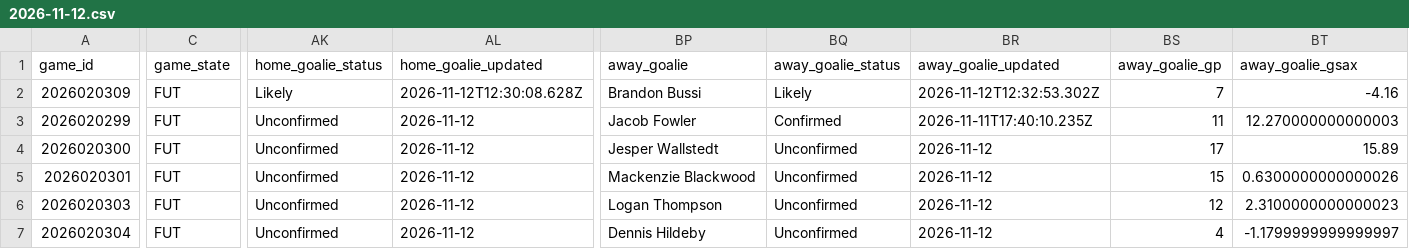
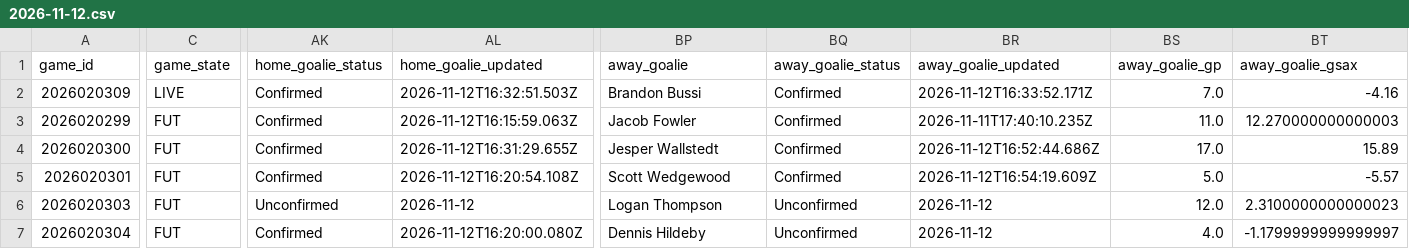
Before and after one commit to qtc8m722n9-dot/nhl-bettings-pipeline, a CSV file: data/slates/2026-11-12.csv, drawn as a sheet; only a part is shown, gaps mark what is left out; the diff covers the shown part only; the diff names each change by its address in the sheet, - before the commit and + after, or states it on an @@ line.

```diff
--- a/data/slates/2026-11-12.csv
+++ b/data/slates/2026-11-12.csv
-C2 (game_state): FUT
+C2 (game_state): LIVE
-AK2 (home_goalie_status): Likely
+AK2 (home_goalie_status): Confirmed
-AL2 (home_goalie_updated): 2026-11-12T12:30:08.628Z
+AL2 (home_goalie_updated): 2026-11-12T16:32:51.503Z
-BQ2 (away_goalie_status): Likely
+BQ2 (away_goalie_status): Confirmed
-BR2 (away_goalie_updated): 2026-11-12T12:32:53.302Z
+BR2 (away_goalie_updated): 2026-11-12T16:33:52.171Z
-BS2 (away_goalie_gp): 7
+BS2 (away_goalie_gp): 7.0
-AK3:AK5 (home_goalie_status): Unconfirmed
+AK3:AK5 (home_goalie_status): Confirmed
-AL3 (home_goalie_updated): 2026-11-12
+AL3 (home_goalie_updated): 2026-11-12T16:15:59.063Z
-BS3 (away_goalie_gp): 11
+BS3 (away_goalie_gp): 11.0
-AL4 (home_goalie_updated): 2026-11-12
+AL4 (home_goalie_updated): 2026-11-12T16:31:29.655Z
-BQ4:BQ5 (away_goalie_status): Unconfirmed
+BQ4:BQ5 (away_goalie_status): Confirmed
-BR4 (away_goalie_updated): 2026-11-12
+BR4 (away_goalie_updated): 2026-11-12T16:52:44.686Z
-BS4 (away_goalie_gp): 17
+BS4 (away_goalie_gp): 17.0
-AL5 (home_goalie_updated): 2026-11-12
+AL5 (home_goalie_updated): 2026-11-12T16:20:54.108Z
-BP5 (away_goalie): Mackenzie Blackwood
+BP5 (away_goalie): Scott Wedgewood
-BR5 (away_goalie_updated): 2026-11-12
+BR5 (away_goalie_updated): 2026-11-12T16:54:19.609Z
-BS5 (away_goalie_gp): 15
+BS5 (away_goalie_gp): 5.0
-BT5 (away_goalie_gsax): 0.6300000000000026
+BT5 (away_goalie_gsax): -5.57
-BS6 (away_goalie_gp): 12
+BS6 (away_goalie_gp): 12.0
-AK7 (home_goalie_status): Unconfirmed
+AK7 (home_goalie_status): Confirmed
-AL7 (home_goalie_updated): 2026-11-12
+AL7 (home_goalie_updated): 2026-11-12T16:20:00.080Z
-BS7 (away_goalie_gp): 4
+BS7 (away_goalie_gp): 4.0
```
Also changed, not shown: 28 edited cells elsewhere in this file, data/raw/2026-11-12/injuries.csv, 7 other files.
